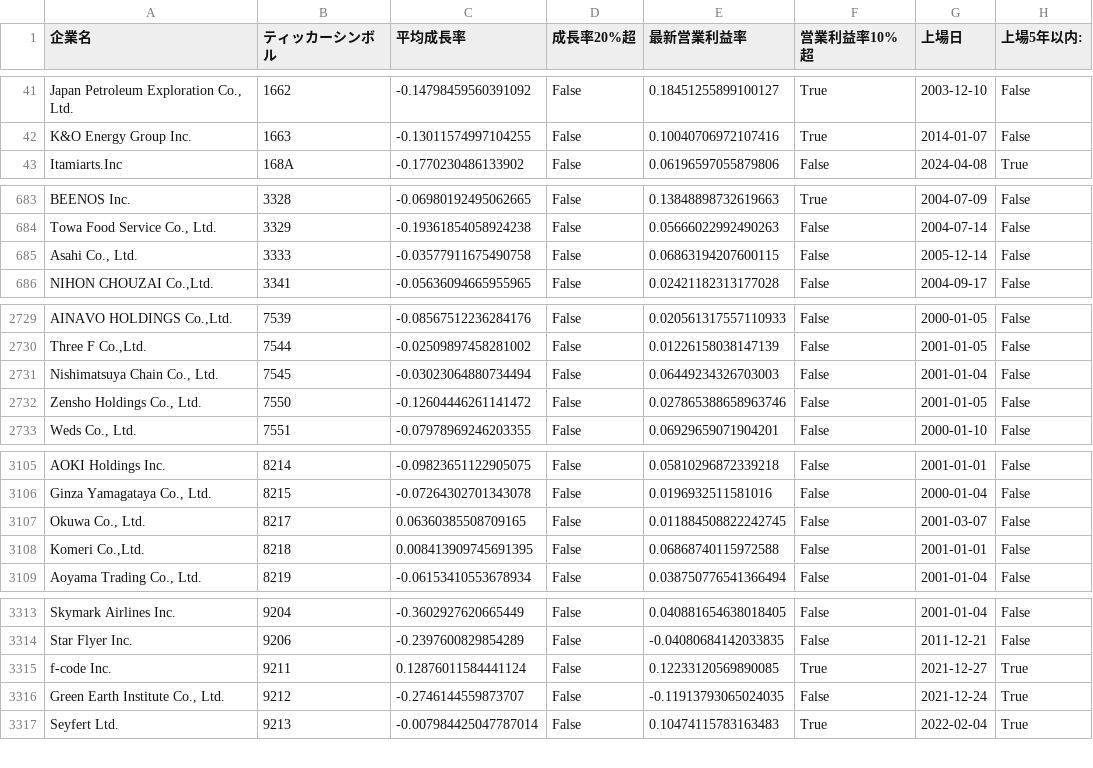
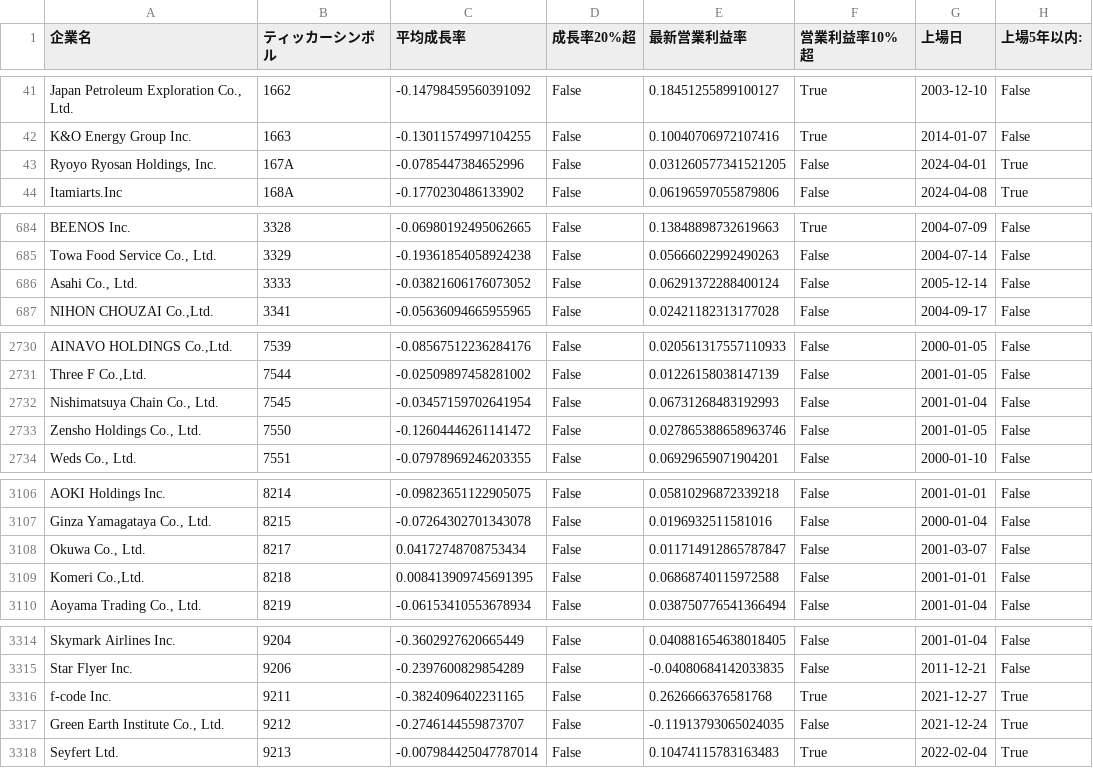
Before and after one commit to FumiyaKidachi0722/AmaterasuInvest, a CSV file: data-processing/data/japan_stock_analysis.csv, drawn as a sheet; only a part is shown, gaps mark what is left out; addresses are those after the commit; the diff names each change by its address in the sheet, - before the commit and + after, or states it on an @@ line.

```diff
--- a/data-processing/data/japan_stock_analysis.csv
+++ b/data-processing/data/japan_stock_analysis.csv
+row 43: Ryoyo Ryosan Holdings, Inc. | 167A | -0.0785447384652996 | False | 0.031260577341521205 | False | 2024-04-01 | True
-C686 (平均成長率): -0.03577911675490758
+C686 (平均成長率): -0.03821606176073052
-E686 (最新営業利益率): 0.06863194207600115
+E686 (最新営業利益率): 0.06291372288400124
-C2732 (平均成長率): -0.03023064880734494
+C2732 (平均成長率): -0.03457159702641954
-E2732 (最新営業利益率): 0.06449234326703003
+E2732 (最新営業利益率): 0.06731268483192993
-C3108 (平均成長率): 0.06360385508709165
+C3108 (平均成長率): 0.04172748708753434
-E3108 (最新営業利益率): 0.011884508822242745
+E3108 (最新営業利益率): 0.011714912865787847
-C3316 (平均成長率): 0.12876011584441124
+C3316 (平均成長率): -0.3824096402231165
-E3316 (最新営業利益率): 0.12233120569890085
+E3316 (最新営業利益率): 0.2626666376581768
```
Also changed, not shown: 17 other files.
